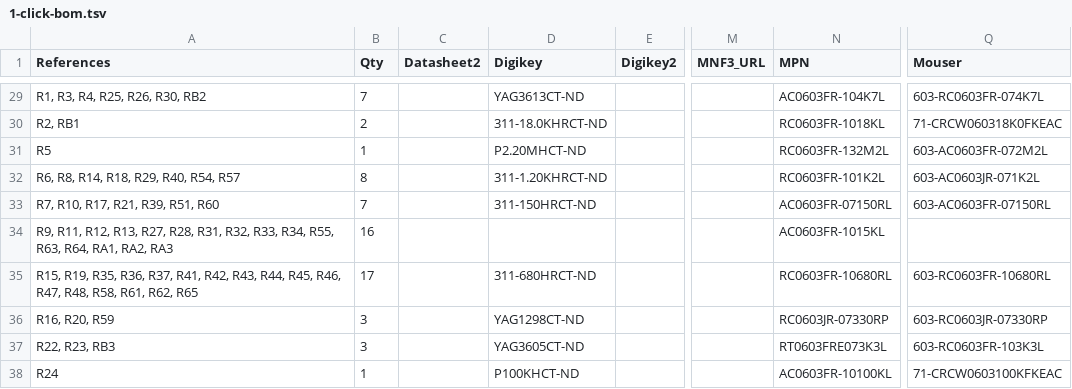
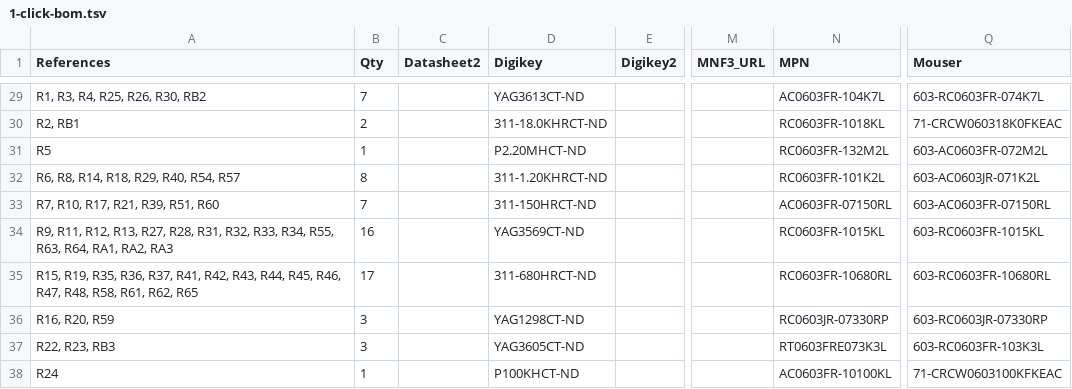
Before and after one commit to emard/ulx3s, a TSV file: 1-click-bom.tsv, drawn as a sheet; only a part is shown, gaps mark what is left out; the diff names each change by its address in the sheet, - before the commit and + after, or states it on an @@ line.

```diff
--- a/1-click-bom.tsv
+++ b/1-click-bom.tsv
-D34 (Digikey): (empty)
+D34 (Digikey): YAG3569CT-ND
-N34 (MPN): AC0603FR-1015KL
+N34 (MPN): RC0603FR-1015KL
-Q34 (Mouser): (empty)
+Q34 (Mouser): 603-RC0603FR-1015KL
```
Also changed, not shown: doc/ulx3s_bom.csv.
